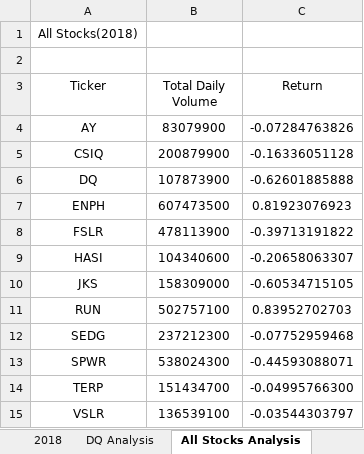
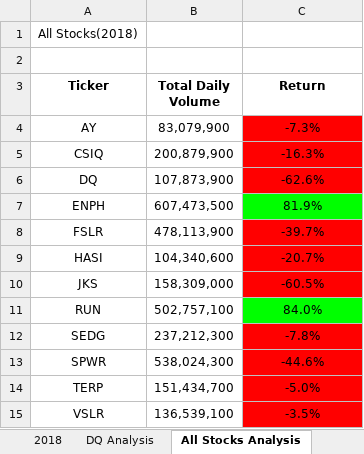
Before and after one commit to JleMxe/stock-analysis, an Excel workbook: green_stocks.xlsm, sheet All Stocks Analysis, drawn as a sheet; values as stored, in another font and other column widths than the file's, no borders; the diff names each change by its address in the sheet, - before the commit and + after, or states it on an @@ line.

```diff
--- a/green_stocks.xlsm (sheet All Stocks Analysis)
+++ b/green_stocks.xlsm (sheet All Stocks Analysis)
-A3:C3 bold: off
+A3:C3 bold: on
-B4 (Total Daily Volume): 83079900
+B4 (Total Daily Volume): 83,079,900
-C4 (Return): -0.07284763826
+C4 (Return): -7.3%
-C4:C6 fill: none
+C4:C6 fill: #FF0000
-B5 (Total Daily Volume): 200879900
+B5 (Total Daily Volume): 200,879,900
-C5 (Return): -0.16336051128
+C5 (Return): -16.3%
-B6 (Total Daily Volume): 107873900
+B6 (Total Daily Volume): 107,873,900
-C6 (Return): -0.62601885888
+C6 (Return): -62.6%
-B7 (Total Daily Volume): 607473500
+B7 (Total Daily Volume): 607,473,500
-C7 (Return): 0.81923076923
+C7 (Return): 81.9%
-C7 fill: none
+C7 fill: #00FF00
-B8 (Total Daily Volume): 478113900
+B8 (Total Daily Volume): 478,113,900
-C8 (Return): -0.39713191822
+C8 (Return): -39.7%
-C8:C10 fill: none
+C8:C10 fill: #FF0000
-B9 (Total Daily Volume): 104340600
+B9 (Total Daily Volume): 104,340,600
-C9 (Return): -0.20658063307
+C9 (Return): -20.7%
-B10 (Total Daily Volume): 158309000
+B10 (Total Daily Volume): 158,309,000
-C10 (Return): -0.60534715105
+C10 (Return): -60.5%
-B11 (Total Daily Volume): 502757100
+B11 (Total Daily Volume): 502,757,100
-C11 (Return): 0.83952702703
+C11 (Return): 84.0%
-C11 fill: none
+C11 fill: #00FF00
-B12 (Total Daily Volume): 237212300
+B12 (Total Daily Volume): 237,212,300
-C12 (Return): -0.07752959468
+C12 (Return): -7.8%
-C12:C15 fill: none
+C12:C15 fill: #FF0000
-B13 (Total Daily Volume): 538024300
+B13 (Total Daily Volume): 538,024,300
-C13 (Return): -0.44593088071
+C13 (Return): -44.6%
-B14 (Total Daily Volume): 151434700
+B14 (Total Daily Volume): 151,434,700
-C14 (Return): -0.04995766300
+C14 (Return): -5.0%
-B15 (Total Daily Volume): 136539100
+B15 (Total Daily Volume): 136,539,100
-C15 (Return): -0.03544303797
+C15 (Return): -3.5%
```
Also changed, not shown: other sheet tabs.
